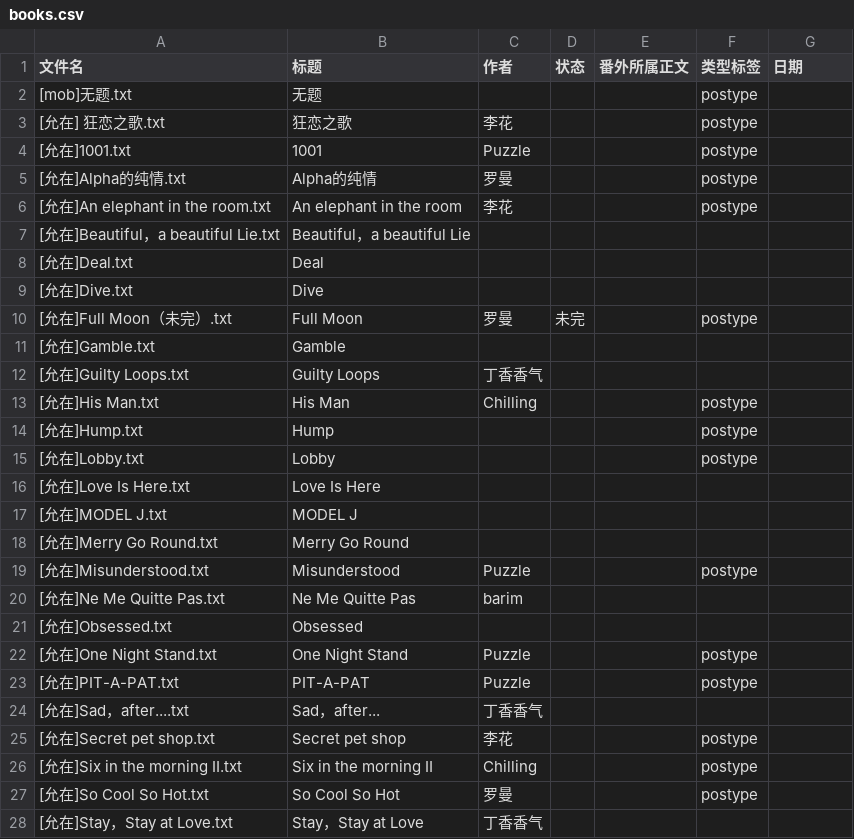
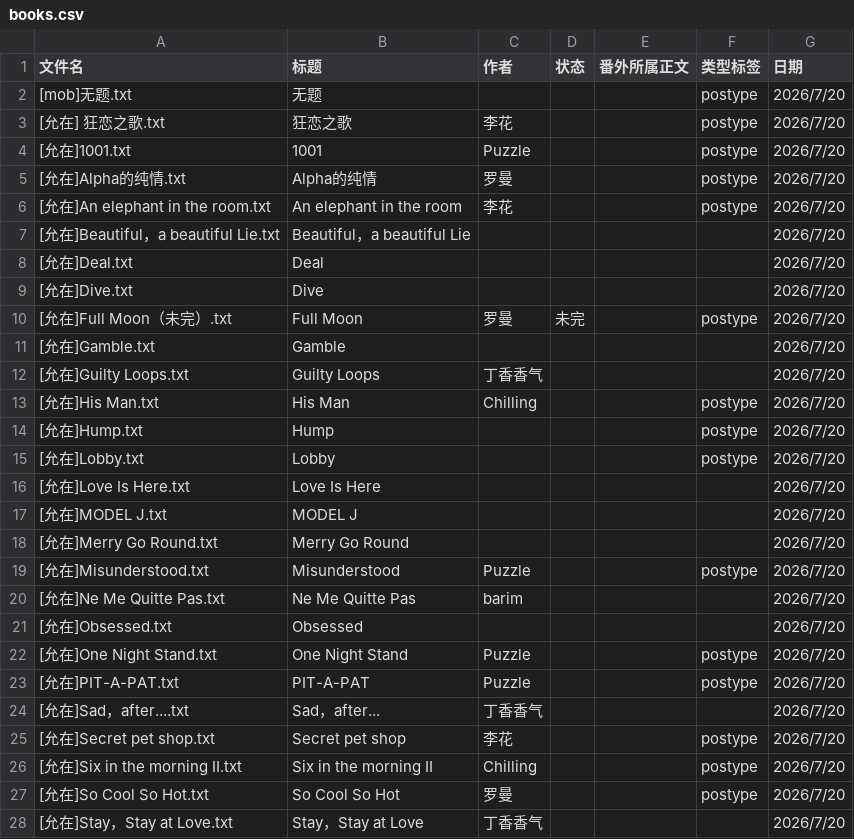
Before and after one commit to bunbearlibrary/reading-list, a CSV file: books.csv, drawn as a sheet; only a part is shown; the diff covers the shown part only.

Commit message:
Update books.csv

```diff
--- a/books.csv
+++ b/books.csv
@@ -1,28 +1,28 @@
 文件名,标题,作者,状态,番外所属正文,类型标签,日期
-[mob]无题.txt,无题,,,,postype,
-[允在] 狂恋之歌.txt,狂恋之歌,李花,,,postype,
-[允在]1001.txt,1001,Puzzle,,,postype,
-[允在]Alpha的纯情.txt,Alpha的纯情,罗曼,,,postype,
-[允在]An elephant in the room.txt,An elephant in the room,李花,,,postype,
-[允在]Beautiful，a beautiful Lie.txt,Beautiful，a beautiful Lie,,,,,
-[允在]Deal.txt,Deal,,,,,
-[允在]Dive.txt,Dive,,,,,
-[允在]Full Moon（未完）.txt,Full Moon,罗曼,未完,,postype,
-[允在]Gamble.txt,Gamble,,,,,
-[允在]Guilty Loops.txt,Guilty Loops,丁香香气,,,,
-[允在]His Man.txt,His Man,Chilling,,,postype,
-[允在]Hump.txt,Hump,,,,postype,
-[允在]Lobby.txt,Lobby,,,,postype,
-[允在]Love Is Here.txt,Love Is Here,,,,,
-[允在]MODEL J.txt,MODEL J,,,,,
-[允在]Merry Go Round.txt,Merry Go Round,,,,,
-[允在]Misunderstood.txt,Misunderstood,Puzzle,,,postype,
-[允在]Ne Me Quitte Pas.txt,Ne Me Quitte Pas,barim,,,,
-[允在]Obsessed.txt,Obsessed,,,,,
-[允在]One Night Stand.txt,One Night Stand,Puzzle,,,postype,
-[允在]PIT-A-PAT.txt,PIT-A-PAT,Puzzle,,,postype,
-[允在]Sad，after....txt,Sad，after...,丁香香气,,,,
-[允在]Secret pet shop.txt,Secret pet shop,李花,,,postype,
-[允在]Six in the morning Ⅱ.txt,Six in the morning Ⅱ,Chilling,,,postype,
-[允在]So Cool So Hot.txt,So Cool So Hot,罗曼,,,postype,
-[允在]Stay，Stay at Love.txt,Stay，Stay at Love,丁香香气,,,,
+[mob]无题.txt,无题,,,,postype,2026/7/20
+[允在] 狂恋之歌.txt,狂恋之歌,李花,,,postype,2026/7/20
+[允在]1001.txt,1001,Puzzle,,,postype,2026/7/20
+[允在]Alpha的纯情.txt,Alpha的纯情,罗曼,,,postype,2026/7/20
+[允在]An elephant in the room.txt,An elephant in the room,李花,,,postype,2026/7/20
+[允在]Beautiful，a beautiful Lie.txt,Beautiful，a beautiful Lie,,,,,2026/7/20
+[允在]Deal.txt,Deal,,,,,2026/7/20
+[允在]Dive.txt,Dive,,,,,2026/7/20
+[允在]Full Moon（未完）.txt,Full Moon,罗曼,未完,,postype,2026/7/20
+[允在]Gamble.txt,Gamble,,,,,2026/7/20
+[允在]Guilty Loops.txt,Guilty Loops,丁香香气,,,,2026/7/20
+[允在]His Man.txt,His Man,Chilling,,,postype,2026/7/20
+[允在]Hump.txt,Hump,,,,postype,2026/7/20
+[允在]Lobby.txt,Lobby,,,,postype,2026/7/20
+[允在]Love Is Here.txt,Love Is Here,,,,,2026/7/20
+[允在]MODEL J.txt,MODEL J,,,,,2026/7/20
+[允在]Merry Go Round.txt,Merry Go Round,,,,,2026/7/20
+[允在]Misunderstood.txt,Misunderstood,Puzzle,,,postype,2026/7/20
+[允在]Ne Me Quitte Pas.txt,Ne Me Quitte Pas,barim,,,,2026/7/20
+[允在]Obsessed.txt,Obsessed,,,,,2026/7/20
+[允在]One Night Stand.txt,One Night Stand,Puzzle,,,postype,2026/7/20
+[允在]PIT-A-PAT.txt,PIT-A-PAT,Puzzle,,,postype,2026/7/20
+[允在]Sad，after....txt,Sad，after...,丁香香气,,,,2026/7/20
+[允在]Secret pet shop.txt,Secret pet shop,李花,,,postype,2026/7/20
+[允在]Six in the morning Ⅱ.txt,Six in the morning Ⅱ,Chilling,,,postype,2026/7/20
+[允在]So Cool So Hot.txt,So Cool So Hot,罗曼,,,postype,2026/7/20
+[允在]Stay，Stay at Love.txt,Stay，Stay at Love,丁香香气,,,,2026/7/20
```
Also changed, not shown: 112 edited cells elsewhere in this file.
